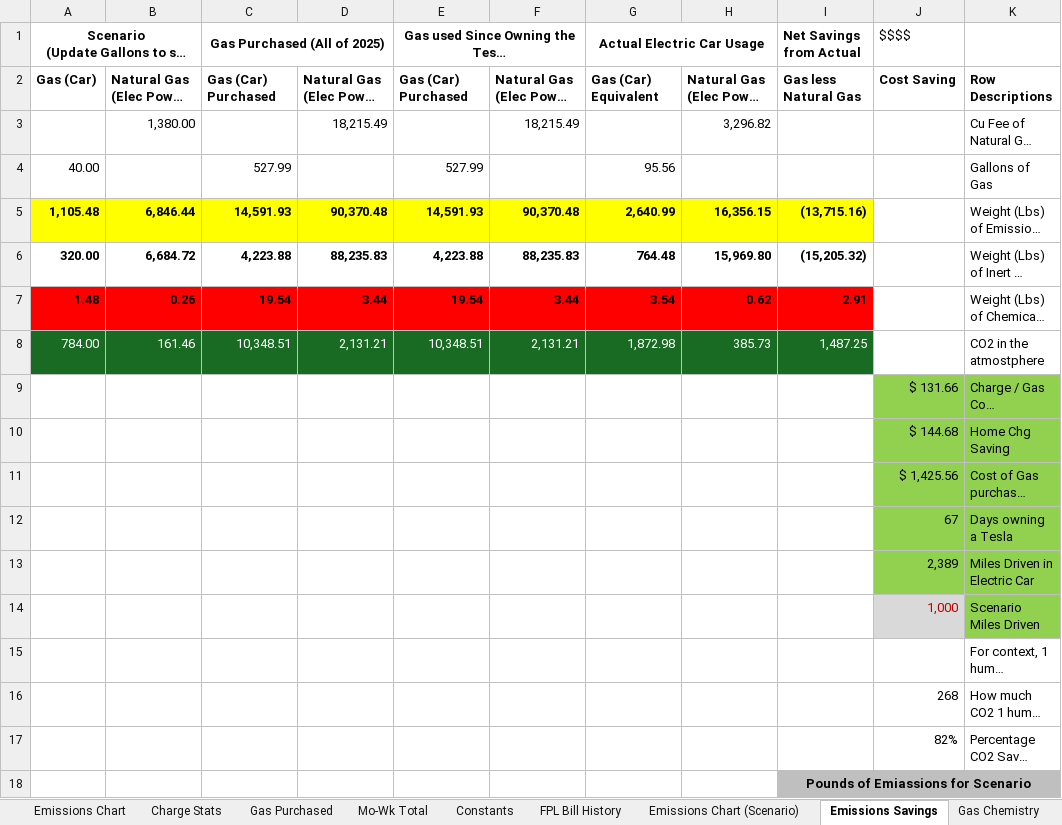
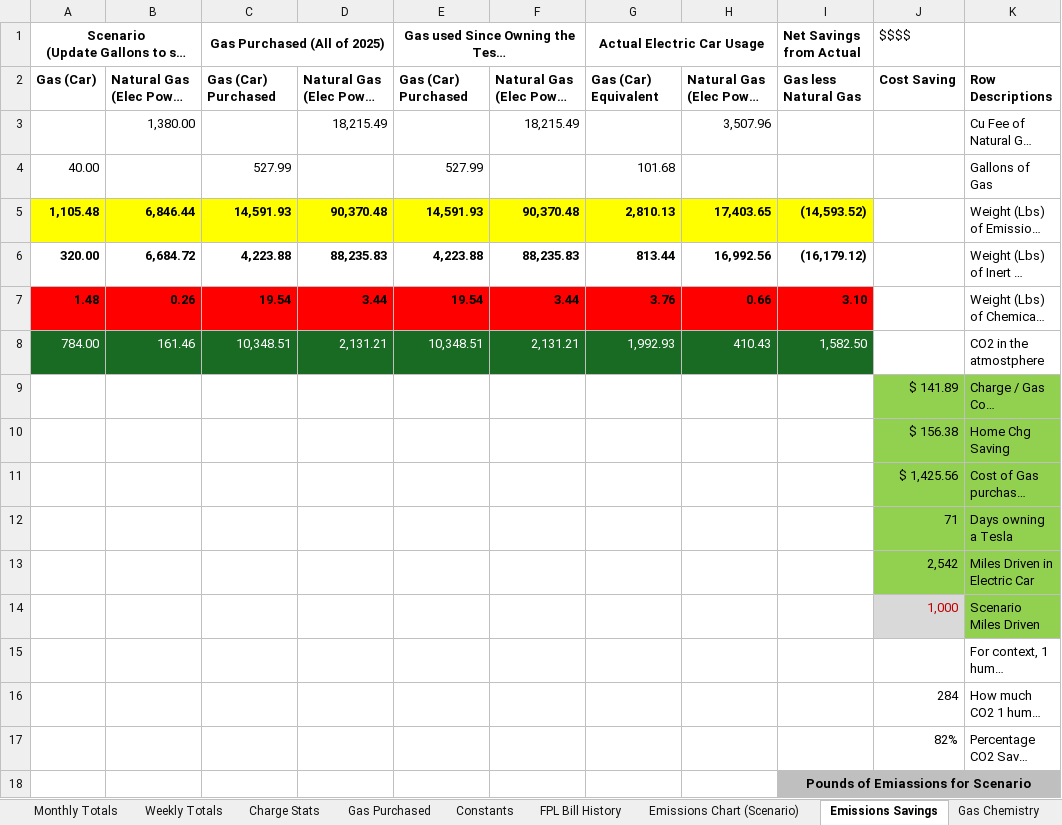
Before and after one commit to khizer713/ev-ice-cost-environmental-comparison, an Excel workbook: Charging Stats Public.xlsx, sheet Emissions Savings, drawn as a sheet; only a part is shown; long unchanged cells end in …; values as stored, in another font and other column widths than the file's, no borders; charts and pictures not drawn; the diff names each change by its address in the sheet, - before the commit and + after, or states it on an @@ line.

Commit message:
Update charts and graphs. Made cost saving chart printable

```diff
--- a/Charging Stats Public.xlsx (sheet Emissions Savings)
+++ b/Charging Stats Public.xlsx (sheet Emissions Savings)
-sheet tab: Mo-Wk Total
+sheet tab: Weekly Totals
+sheet tab: Monthly Totals
@@ sheet tab order changed: Monthly Totals | Weekly Totals | Charge Stats | Gas Purchased | Constants | FPL Bill History | Emissions Chart (Scenario) | Emissions Savings | Gas Chemistry @@
-H3: 3,296.82
+H3: 3,507.96
-G4 (Actual Electric Car Usage): 95.56
+G4 (Actual Electric Car Usage): 101.68
-G5 (Actual Electric Car Usage): 2,640.99
+G5 (Actual Electric Car Usage): 2,810.13
-H5: 16,356.15
+H5: 17,403.65
-I5 (Net Savings from Actual): (13,715.16)
+I5 (Net Savings from Actual): (14,593.52)
-G6 (Actual Electric Car Usage): 764.48
+G6 (Actual Electric Car Usage): 813.44
-H6: 15,969.80
+H6: 16,992.56
-I6 (Net Savings from Actual): (15,205.32)
+I6 (Net Savings from Actual): (16,179.12)
-G7 (Actual Electric Car Usage): 3.54
+G7 (Actual Electric Car Usage): 3.76
-H7: 0.62
+H7: 0.66
-I7 (Net Savings from Actual): 2.91
+I7 (Net Savings from Actual): 3.10
-G8 (Actual Electric Car Usage): 1,872.98
+G8 (Actual Electric Car Usage): 1,992.93
-H8: 385.73
+H8: 410.43
-I8 (Net Savings from Actual): 1,487.25
+I8 (Net Savings from Actual): 1,582.50
-J9 ($$$$): $ 131.66
+J9 ($$$$): $ 141.89
-J10 ($$$$): $ 144.68
+J10 ($$$$): $ 156.38
-J12 ($$$$): 67
+J12 ($$$$): 71
-J13 ($$$$): 2,389
+J13 ($$$$): 2,542
-J16 ($$$$): 268
+J16 ($$$$): 284
```
Also changed, not shown: sheet Charge Stats, sheet Weekly Totals, sheet Emissions Chart, sheet Cost Saving Chart, sheet Gas Purchased, sheet Cedar Key, 3 more sheets, formulas that keep their value, charts or pictures.
